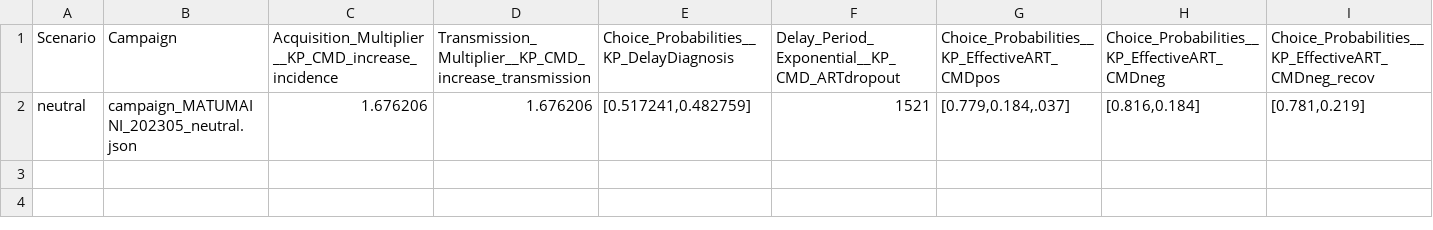
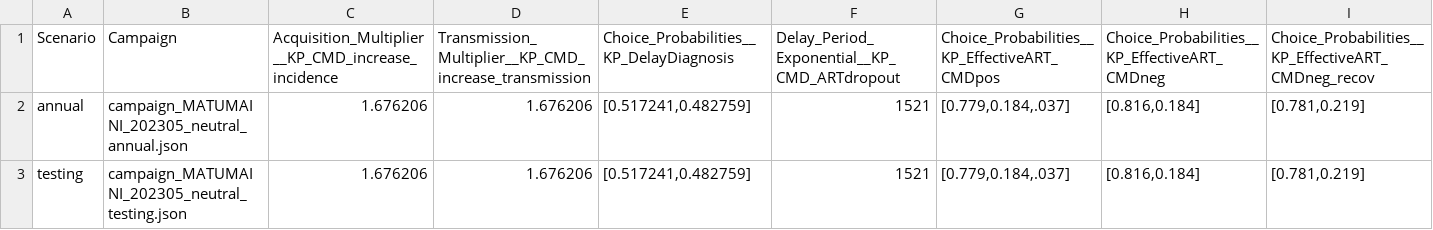
Before and after one commit to BershteynLab/MATUMAINI, a CSV file: 202301_Nyanza_MATUMAINI_MalariaOngoing/scenarios_treatment.csv, drawn as a sheet; only a part is shown; rows hold the shown columns only; the diff names each change by its address in the sheet, - before the commit and + after, or states it on an @@ line.

Commit message:
Preparing to run a new test of the CMD testing

```diff
--- a/202301_Nyanza_MATUMAINI_MalariaOngoing/scenarios_treatment.csv
+++ b/202301_Nyanza_MATUMAINI_MalariaOngoing/scenarios_treatment.csv
-A2: neutral
+A2: annual
-B2: campaign_MATUMAINI_202305_neutral.json
+B2: campaign_MATUMAINI_202305_neutral_annual.json
+row 3: testing | campaign_MATUMAINI_202305_neutral_testing.json | 1.676206 | 1.676206 | [0.517241,0.482759] | 1521 | [0.779,0.184,.037] | [0.816,0.184] | [0.781,0.219]
```
Also changed, not shown: 3 other files.
